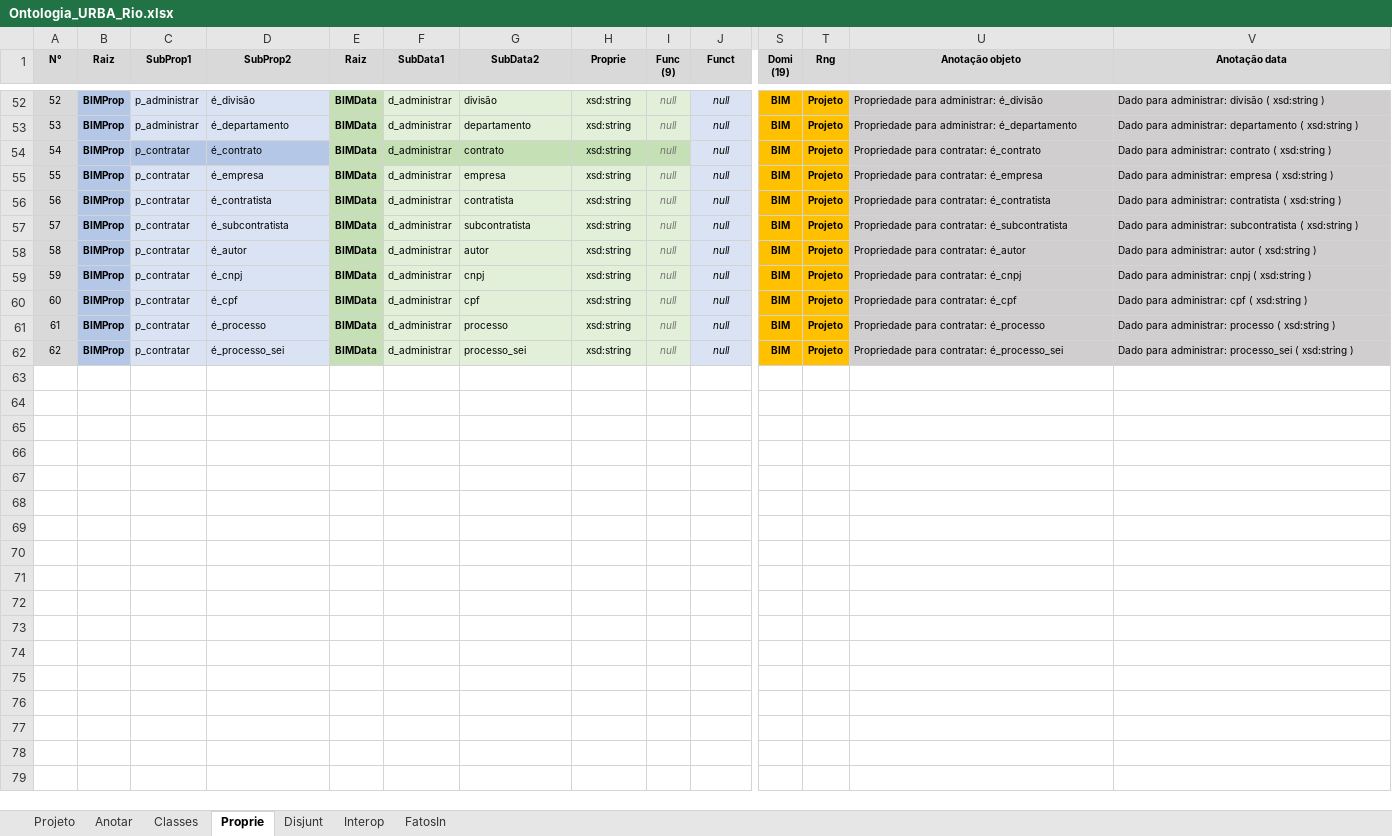
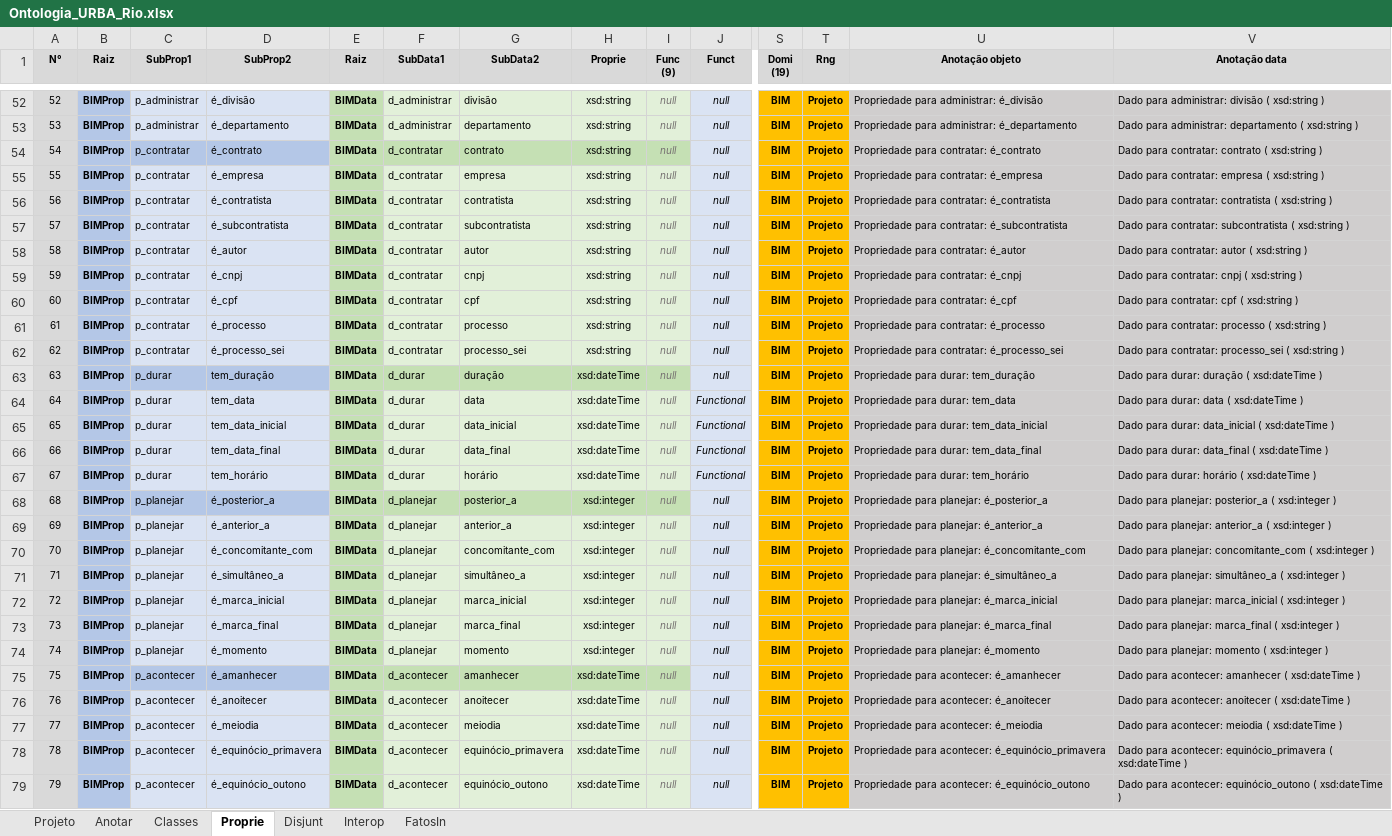
Before and after one commit to JLMenegotto/OntologiaBIM, an Excel workbook: Versão5/URBA/Ontologia_URBA_Rio.xlsx, sheet Proprie, drawn as a sheet; only a part is shown, gaps mark what is left out; values as stored, in another font and other column widths than the file's, no borders; conditional formats not drawn; rows hold the shown columns only; the diff covers the shown part only; the diff names each change by its address in the sheet, - before the commit and + after, or states it on an @@ line.

```diff
--- a/Versão5/URBA/Ontologia_URBA_Rio.xlsx (sheet Proprie)
+++ b/Versão5/URBA/Ontologia_URBA_Rio.xlsx (sheet Proprie)
-F54:F62 (SubData1): d_administrar
+F54:F62 (SubData1): d_contratar
-V54 (Anotação data): Dado para administrar: contrato ( xsd:string )
+V54 (Anotação data): Dado para contratar: contrato ( xsd:string )
-V55 (Anotação data): Dado para administrar: empresa ( xsd:string )
+V55 (Anotação data): Dado para contratar: empresa ( xsd:string )
-V56 (Anotação data): Dado para administrar: contratista (…
+V56 (Anotação data): Dado para contratar: contratista (…
-V57 (Anotação data): Dado para administrar: subcontratista (…
+V57 (Anotação data): Dado para contratar: subcontratista (…
-V58 (Anotação data): Dado para administrar: autor ( xsd:string )
+V58 (Anotação data): Dado para contratar: autor ( xsd:string )
-V59 (Anotação data): Dado para administrar: cnpj ( xsd:string )
+V59 (Anotação data): Dado para contratar: cnpj ( xsd:string )
-V60 (Anotação data): Dado para administrar: cpf ( xsd:string )
+V60 (Anotação data): Dado para contratar: cpf ( xsd:string )
-V61 (Anotação data): Dado para administrar: processo ( xsd:string )
+V61 (Anotação data): Dado para contratar: processo ( xsd:string )
-V62 (Anotação data): Dado para administrar: processo_sei (…
+V62 (Anotação data): Dado para contratar: processo_sei (…
+row 63: 63 | BIMProp | p_durar | tem_duração | BIMData | d_durar | duração | xsd:dateTime | null | null | BIM | Projeto | Propriedade para durar: tem_duração | Dado para durar: duração ( xsd:dateTime )
+row 64: 64 | BIMProp | p_durar | tem_data | BIMData | d_durar | data | xsd:dateTime | null | Functional | BIM | Projeto | Propriedade para durar: tem_data | Dado para durar: data ( xsd:dateTime )
+row 65: 65 | BIMProp | p_durar | tem_data_inicial | BIMData | d_durar | data_inicial | xsd:dateTime | null | Functional | BIM | Projeto | Propriedade para durar: tem_data_inicial | Dado para durar: data_inicial ( xsd:dateTime )
+row 66: 66 | BIMProp | p_durar | tem_data_final | BIMData | d_durar | data_final | xsd:dateTime | null | Functional | BIM | Projeto | Propriedade para durar: tem_data_final | Dado para durar: data_final ( xsd:dateTime )
+row 67: 67 | BIMProp | p_durar | tem_horário | BIMData | d_durar | horário | xsd:dateTime | null | Functional | BIM | Projeto | Propriedade para durar: tem_horário | Dado para durar: horário ( xsd:dateTime )
+row 68: 68 | BIMProp | p_planejar | é_posterior_a | BIMData | d_planejar | posterior_a | xsd:integer | null | null | BIM | Projeto | Propriedade para planejar: é_posterior_a | Dado para planejar: posterior_a ( xsd:integer )
+row 69: 69 | BIMProp | p_planejar | é_anterior_a | BIMData | d_planejar | anterior_a | xsd:integer | null | null | BIM | Projeto | Propriedade para planejar: é_anterior_a | Dado para planejar: anterior_a ( xsd:integer )
+row 70: 70 | BIMProp | p_planejar | é_concomitante_com | BIMData | d_planejar | concomitante_com | xsd:integer | null | null | BIM | Projeto | Propriedade para planejar: é_concomitante_com | Dado para planejar: concomitante_com ( xsd:integer )
+row 71: 71 | BIMProp | p_planejar | é_simultâneo_a | BIMData | d_planejar | simultâneo_a | xsd:integer | null | null | BIM | Projeto | Propriedade para planejar: é_simultâneo_a | Dado para planejar: simultâneo_a ( xsd:integer )
+row 72: 72 | BIMProp | p_planejar | é_marca_inicial | BIMData | d_planejar | marca_inicial | xsd:integer | null | null | BIM | Projeto | Propriedade para planejar: é_marca_inicial | Dado para planejar: marca_inicial ( xsd:integer )
+row 73: 73 | BIMProp | p_planejar | é_marca_final | BIMData | d_planejar | marca_final | xsd:integer | null | null | BIM | Projeto | Propriedade para planejar: é_marca_final | Dado para planejar: marca_final ( xsd:integer )
+row 74: 74 | BIMProp | p_planejar | é_momento | BIMData | d_planejar | momento | xsd:integer | null | null | BIM | Projeto | Propriedade para planejar: é_momento | Dado para planejar: momento ( xsd:integer )
+row 75: 75 | BIMProp | p_acontecer | é_amanhecer | BIMData | d_acontecer | amanhecer | xsd:dateTime | null | null | BIM | Projeto | Propriedade para acontecer: é_amanhecer | Dado para acontecer: amanhecer ( xsd:dateTime )
+row 76: 76 | BIMProp | p_acontecer | é_anoitecer | BIMData | d_acontecer | anoitecer | xsd:dateTime | null | null | BIM | Projeto | Propriedade para acontecer: é_anoitecer | Dado para acontecer: anoitecer ( xsd:dateTime )
+row 77: 77 | BIMProp | p_acontecer | é_meiodia | BIMData | d_acontecer | meiodia | xsd:dateTime | null | null | BIM | Projeto | Propriedade para acontecer: é_meiodia | Dado para acontecer: meiodia ( xsd:dateTime )
+row 78: 78 | BIMProp | p_acontecer | é_equinócio_primavera | BIMData | d_acontecer | equinócio_primavera | xsd:dateTime | null | null | BIM | Projeto | Propriedade para acontecer: é_equinócio_primavera | Dado para acontecer: equinócio_primavera ( xsd:dateTime )
+row 79: 79 | BIMProp | p_acontecer | é_equinócio_outono | BIMData | d_acontecer | equinócio_outono | xsd:dateTime | null | null | BIM | Projeto | Propriedade para acontecer: é_equinócio_outono | Dado para acontecer: equinócio_outono ( xsd:dateTime )
```
Also changed, not shown: 2 added rows and 12 edited cells elsewhere in this sheet, sheet FatosIn, formulas that keep their value, 1 other file.
